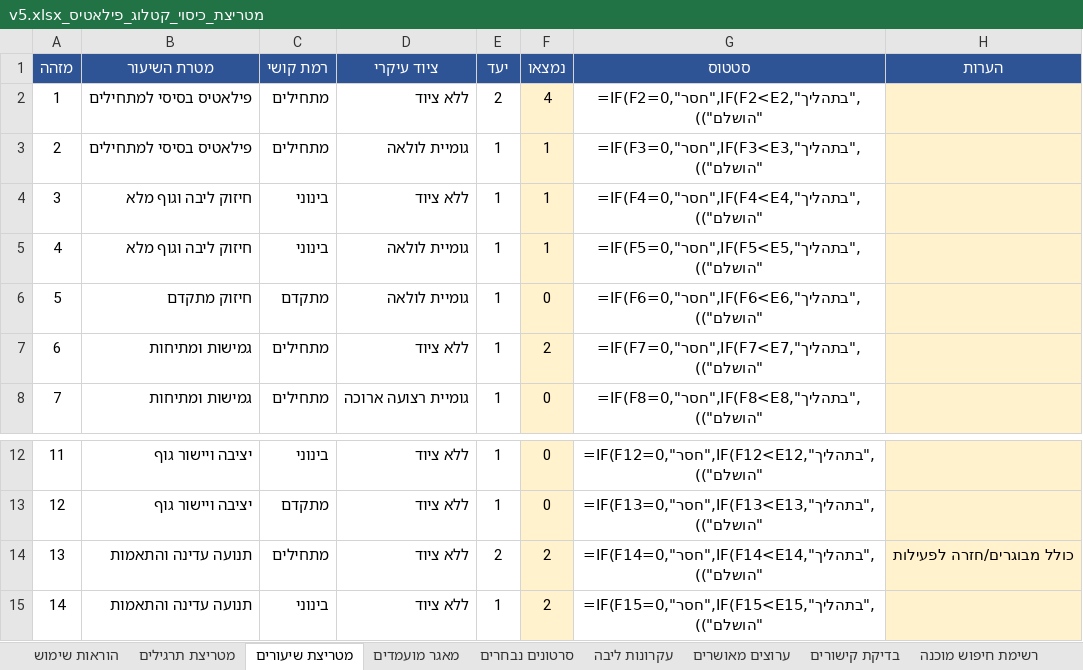
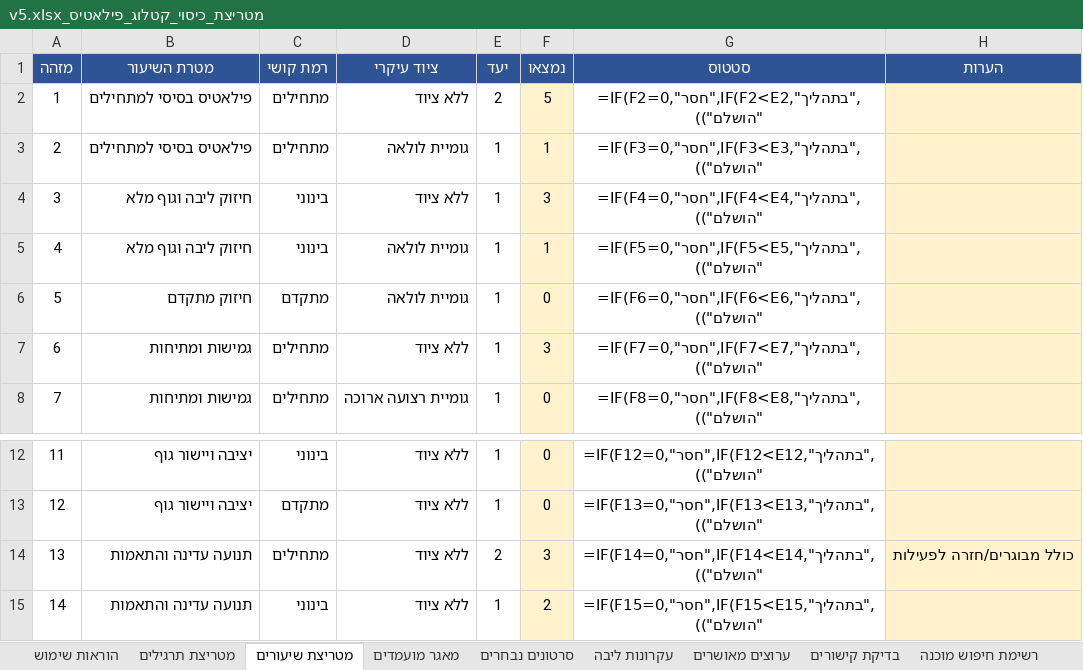
Before and after one commit to yairron/yair-ron, an Excel workbook: YR1/pilates/data/מטריצת_כיסוי_קטלוג_פילאטיס_v5.xlsx, sheet מטריצת שיעורים, drawn as a sheet; only a part is shown, gaps mark what is left out; values as stored, in another font and other column widths than the file's, no borders; formulas without a stored value are shown as written; conditional formats not drawn; the diff names each change by its address in the sheet, - before the commit and + after, or states it on an @@ line.

```diff
--- a/YR1/pilates/data/מטריצת_כיסוי_קטלוג_פילאטיס_v5.xlsx (sheet מטריצת שיעורים)
+++ b/YR1/pilates/data/מטריצת_כיסוי_קטלוג_פילאטיס_v5.xlsx (sheet מטריצת שיעורים)
-F2 (נמצאו): 4
+F2 (נמצאו): 5
-F4 (נמצאו): 1
+F4 (נמצאו): 3
-F7 (נמצאו): 2
+F7 (נמצאו): 3
-F14 (נמצאו): 2
+F14 (נמצאו): 3
```
Also changed, not shown: sheet מאגר מועמדים, sheet סרטונים נבחרים, sheet מטריצת תרגילים, sheet ערוצים מאושרים, sheet הוראות שימוש, 1 other file.
